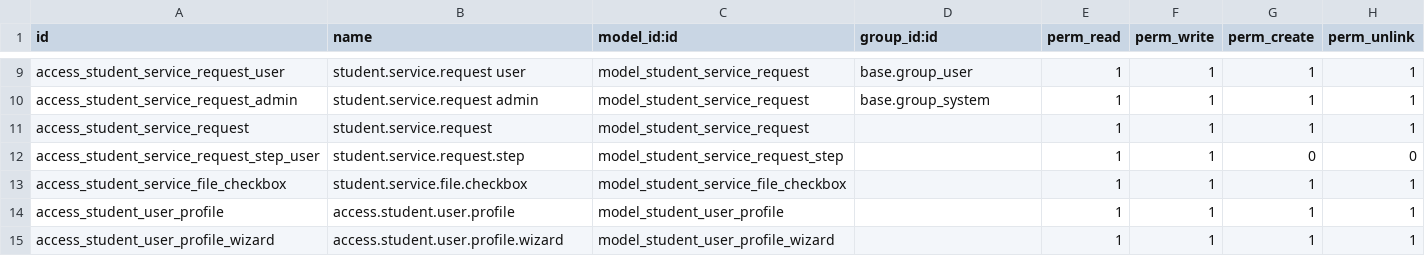
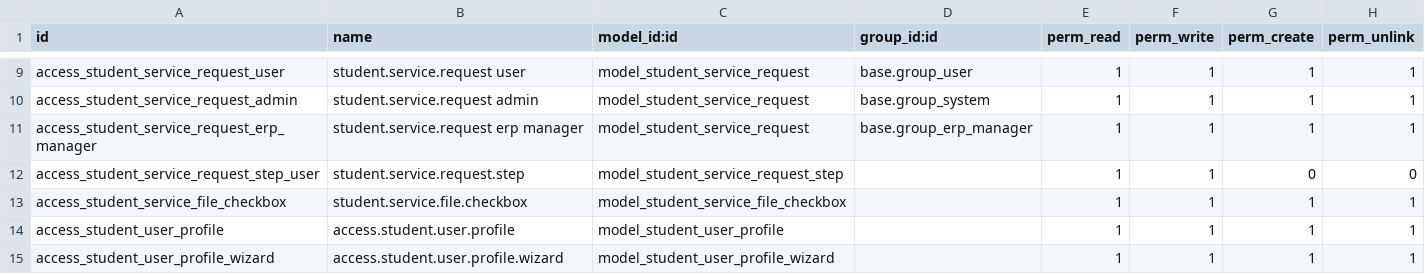
Before and after one commit to damvanchau2002/motcua-quantri-odoo, a CSV file: custom_addons/student_request/security/ir.model.access.csv, drawn as a sheet; only a part is shown, gaps mark what is left out.

Commit message:
feat(maintenance): implement wizard-based maintenance management
- Add maintenance wizard model for message editing
- Restructure maintenance dashboard with simplified UI
- Update access control for ERP managers in service requests
- Replace direct config parameter editing with wizard forms
- Improve security by removing global allow-all record rule

```diff
--- a/custom_addons/student_request/security/ir.model.access.csv
+++ b/custom_addons/student_request/security/ir.model.access.csv
@@ -10,3 +10,3 @@ access_student_service_request_user,student.service.request user,model_student_s
 access_student_service_request_admin,student.service.request admin,model_student_service_request,base.group_system,1,1,1,1
-access_student_service_request,student.service.request,model_student_service_request,,1,1,1,1
+access_student_service_request_erp_manager,student.service.request erp manager,model_student_service_request,base.group_erp_manager,1,1,1,1
 access_student_service_request_step_user,student.service.request.step,model_student_service_request_step,,1,1,0,0
```
Also changed, not shown: 8 other files.
